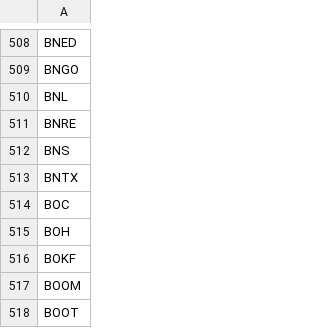
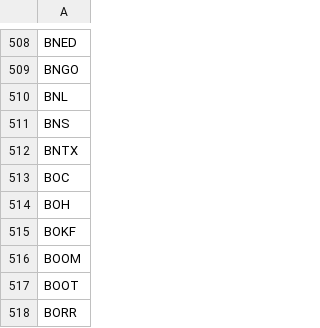
Before and after one commit to melder/symbols_options_csvs, a CSV file: monthlies.csv, drawn as a sheet; only a part is shown, gaps mark what is left out; the shorter side is filled out with more unchanged rows.

```diff
--- a/monthlies.csv
+++ b/monthlies.csv
@@ -510,3 +510,2 @@ BNGO
 BNL
-BNRE
 BNS
```
Also changed, not shown: options.csv, symbols.csv.
